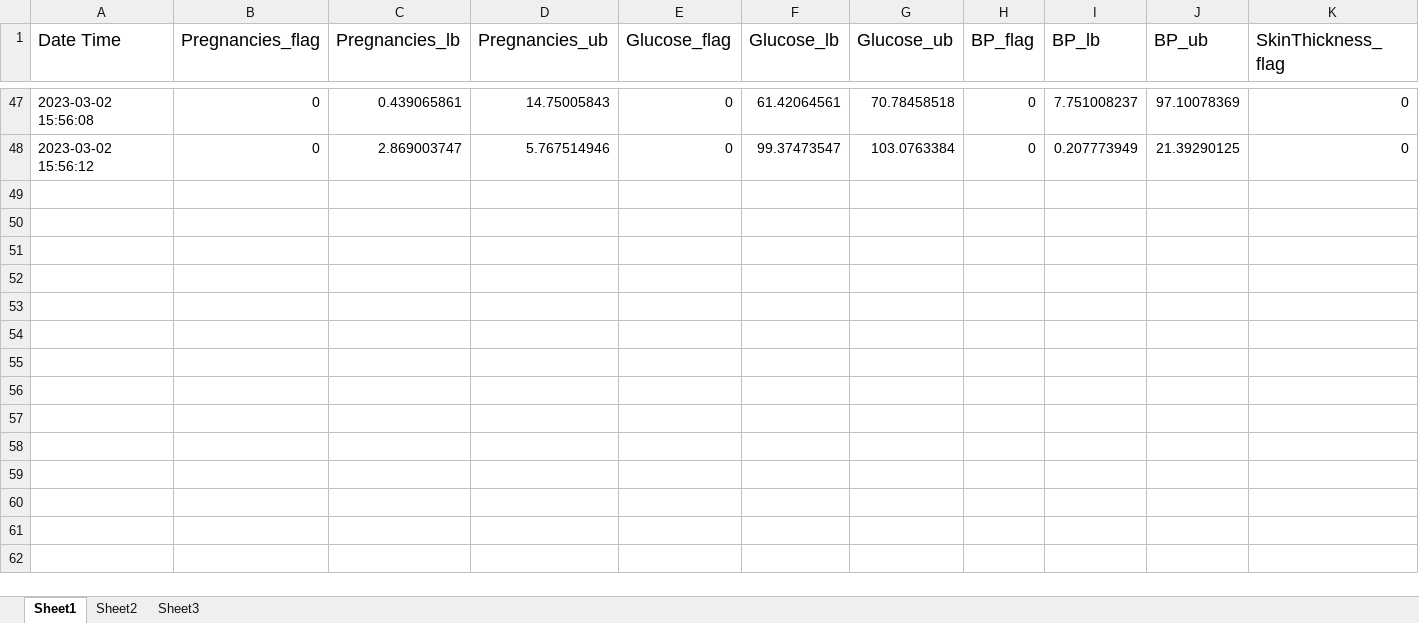
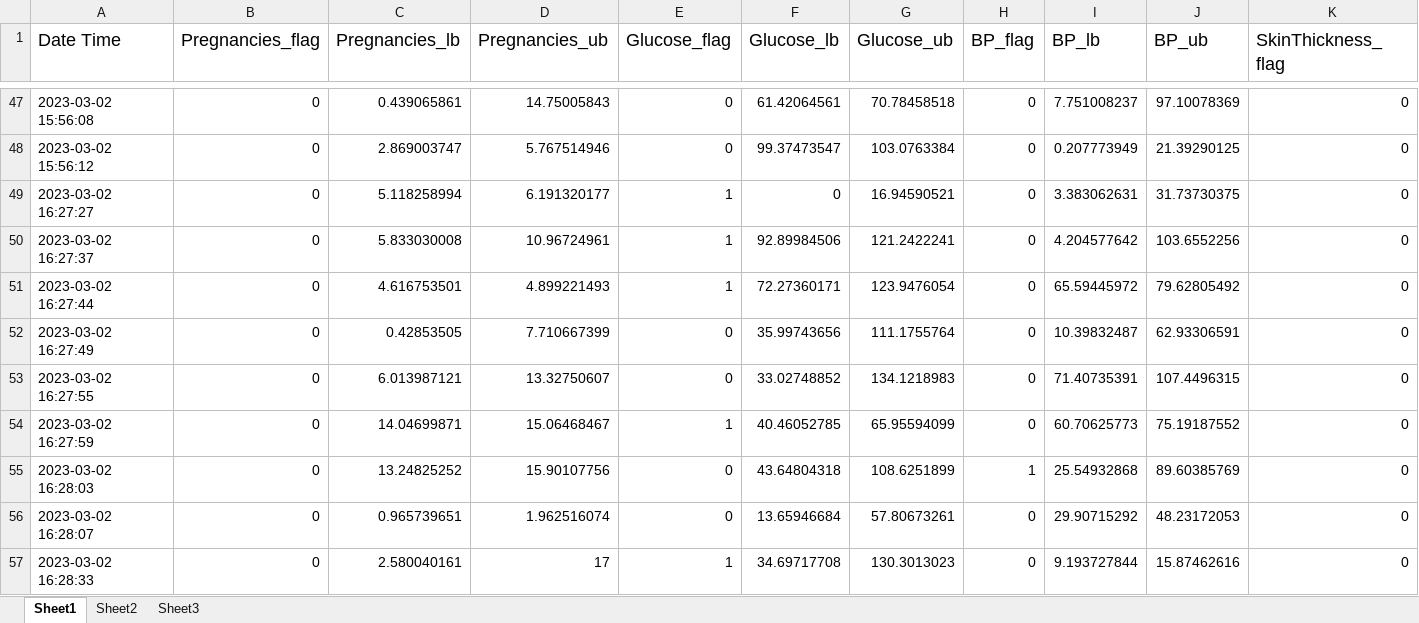
Before and after one commit to anmolk11/SM-RuleMiner, an Excel workbook: Working code/log_rules.xlsx, sheet Sheet1, drawn as a sheet; only a part is shown, gaps mark what is left out; values as stored, in another font and other column widths than the file's, no borders; rows hold the shown columns only; the diff covers the shown part only; the diff names each change by its address in the sheet, - before the commit and + after, or states it on an @@ line.

```diff
--- a/Working code/log_rules.xlsx (sheet Sheet1)
+++ b/Working code/log_rules.xlsx (sheet Sheet1)
+row 49: 2023-03-02 16:27:27 | 0 | 5.118258994 | 6.191320177 | 1 | 0 | 16.94590521 | 0 | 3.383062631 | 31.73730375 | 0
+row 50: 2023-03-02 16:27:37 | 0 | 5.833030008 | 10.96724961 | 1 | 92.89984506 | 121.2422241 | 0 | 4.204577642 | 103.6552256 | 0
+row 51: 2023-03-02 16:27:44 | 0 | 4.616753501 | 4.899221493 | 1 | 72.27360171 | 123.9476054 | 0 | 65.59445972 | 79.62805492 | 0
+row 52: 2023-03-02 16:27:49 | 0 | 0.42853505 | 7.710667399 | 0 | 35.99743656 | 111.1755764 | 0 | 10.39832487 | 62.93306591 | 0
+row 53: 2023-03-02 16:27:55 | 0 | 6.013987121 | 13.32750607 | 0 | 33.02748852 | 134.1218983 | 0 | 71.40735391 | 107.4496315 | 0
+row 54: 2023-03-02 16:27:59 | 0 | 14.04699871 | 15.06468467 | 1 | 40.46052785 | 65.95594099 | 0 | 60.70625773 | 75.19187552 | 0
+row 55: 2023-03-02 16:28:03 | 0 | 13.24825252 | 15.90107756 | 0 | 43.64804318 | 108.6251899 | 1 | 25.54932868 | 89.60385769 | 0
+row 56: 2023-03-02 16:28:07 | 0 | 0.965739651 | 1.962516074 | 0 | 13.65946684 | 57.80673261 | 0 | 29.90715292 | 48.23172053 | 0
+row 57: 2023-03-02 16:28:33 | 0 | 2.580040161 | 17 | 1 | 34.69717708 | 130.3013023 | 0 | 9.193727844 | 15.87462616 | 0
```
Also changed, not shown: 28 added rows elsewhere in this sheet, Working code/log_testing.xlsx.
